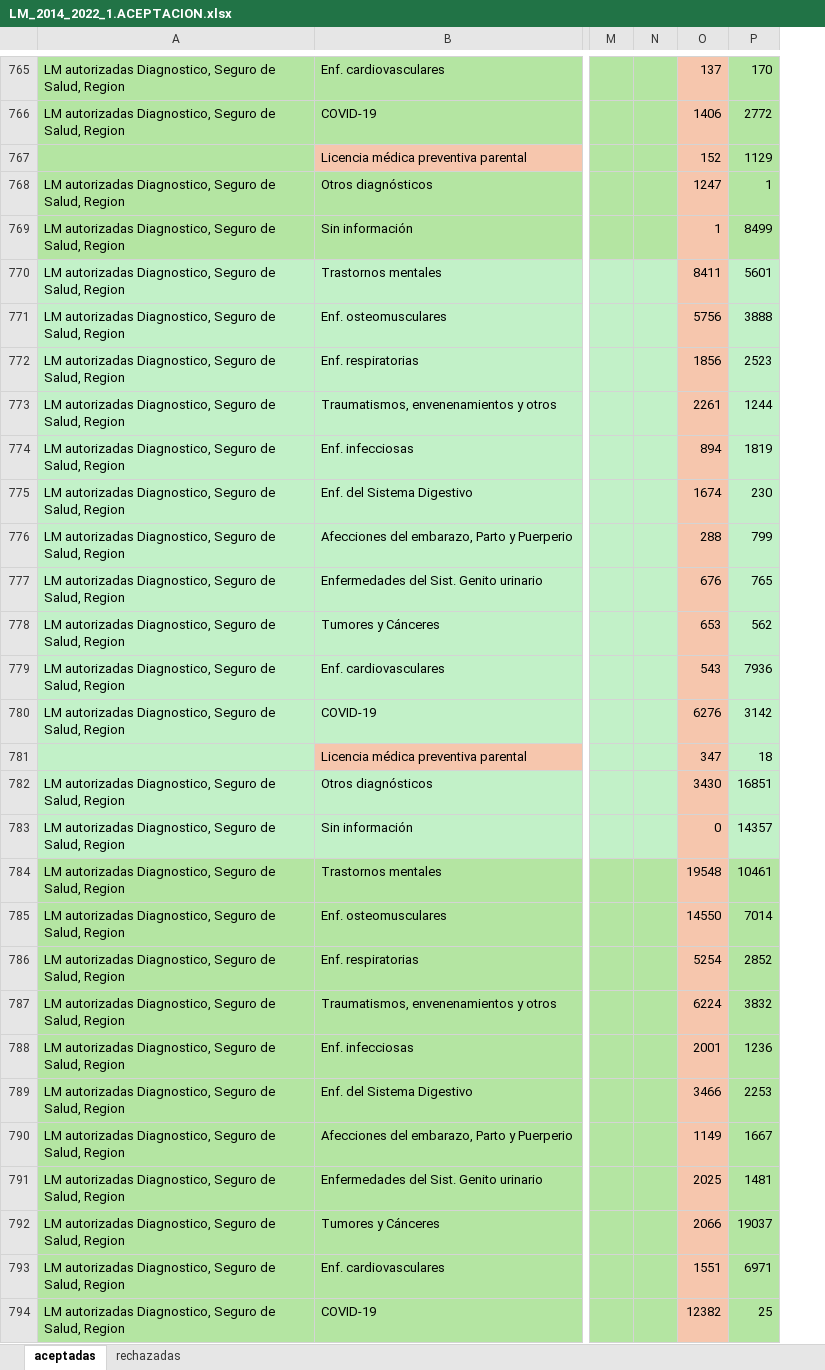
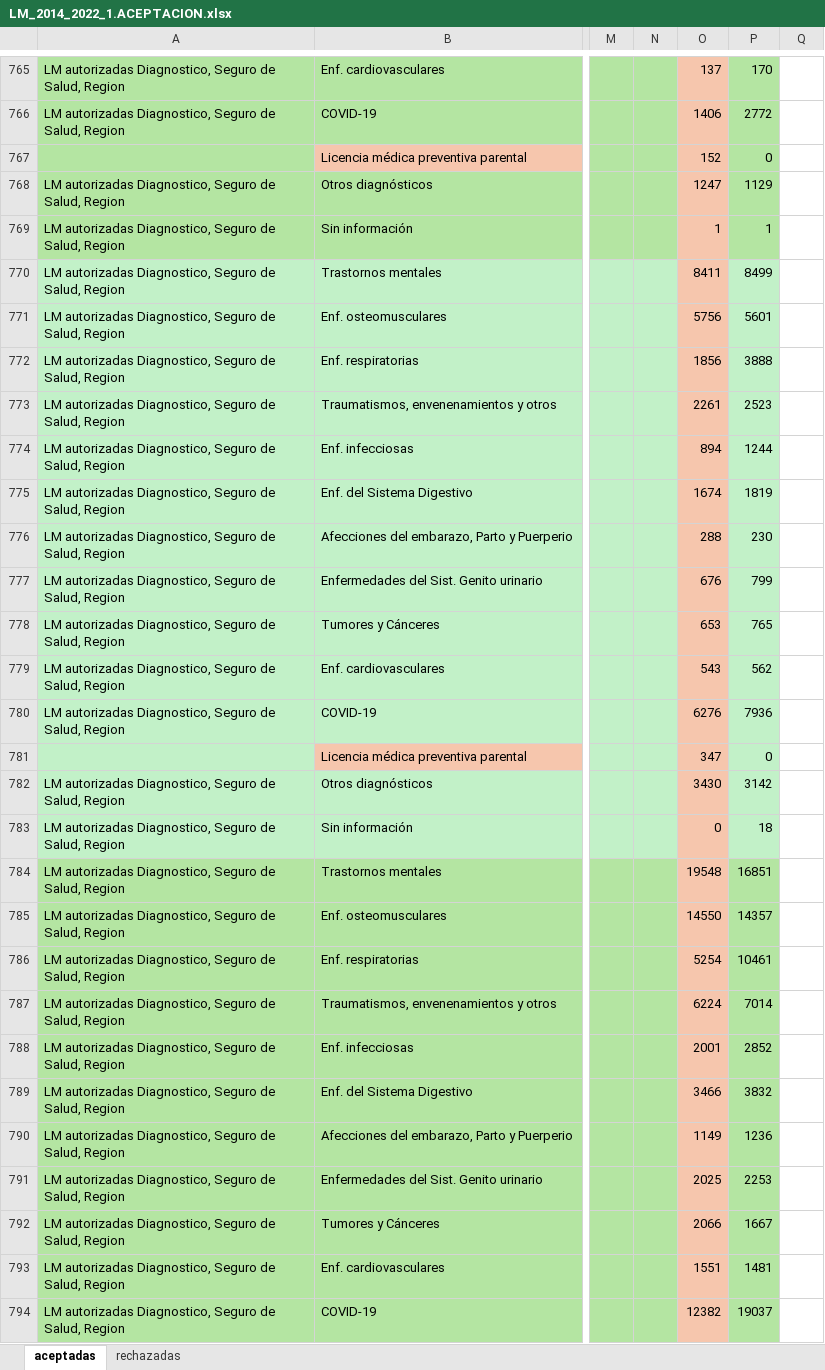
Before and after one commit to sebastianpena-uchile/licencias_dsp, an Excel workbook: data/raw/LM_2014_2022_1.ACEPTACION.xlsx, sheet aceptadas, drawn as a sheet; only a part is shown, gaps mark what is left out; values as stored, in another font and other column widths than the file's, no borders; removed rows and columns are numbered as before the commit, all else as after; the diff covers the shown part only; the diff names each change by its address in the sheet, - before the commit and + after, or states it on an @@ line.

Commit message:
en proceso 26_01_26

```diff
--- a/data/raw/LM_2014_2022_1.ACEPTACION.xlsx (sheet aceptadas)
+++ b/data/raw/LM_2014_2022_1.ACEPTACION.xlsx (sheet aceptadas)
-column N, empty
+column N, empty
+column Q, empty
-P767: 1129
+P767: 0
-P768: 1
+P768: 1129
-P769: 8499
+P769: 1
-P770: 5601
+P770: 8499
-P771: 3888
+P771: 5601
-P772: 2523
+P772: 3888
-P773: 1244
+P773: 2523
-P774: 1819
+P774: 1244
-P775: 230
+P775: 1819
-P776: 799
+P776: 230
-P777: 765
+P777: 799
-P778: 562
+P778: 765
-P779: 7936
+P779: 562
-P780: 3142
+P780: 7936
-P781: 18
+P781: 0
-P782: 16851
+P782: 3142
-P783: 14357
+P783: 18
-P784: 10461
+P784: 16851
-P785: 7014
+P785: 14357
-P786: 2852
+P786: 10461
-P787: 3832
+P787: 7014
-P788: 1236
+P788: 2852
-P789: 2253
+P789: 3832
-P790: 1667
+P790: 1236
-P791: 1481
+P791: 2253
-P792: 19037
+P792: 1667
-P793: 6971
+P793: 1481
-P794: 25
+P794: 19037
```
Also changed, not shown: 631 edited cells and cell formats elsewhere in this sheet, formulas that keep their value.
